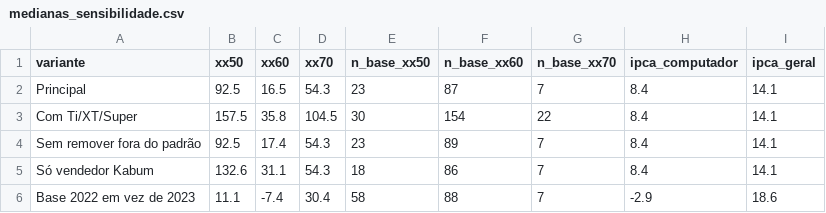
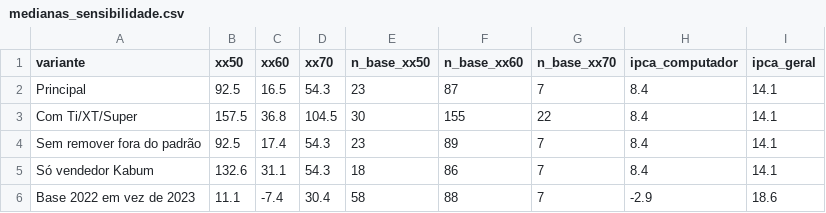
Before and after one commit to Dhstefanoski/ipca-placas-de-video, a CSV file: dados/medianas_sensibilidade.csv, drawn as a sheet.

```diff
--- a/dados/medianas_sensibilidade.csv
+++ b/dados/medianas_sensibilidade.csv
@@ -2,3 +2,3 @@ variante,xx50,xx60,xx70,n_base_xx50,n_base_xx60,n_base_xx70,ipca_computador,ipca
 Principal,92.5,16.5,54.3,23,87,7,8.4,14.1
-Com Ti/XT/Super,157.5,35.8,104.5,30,154,22,8.4,14.1
+Com Ti/XT/Super,157.5,36.8,104.5,30,155,22,8.4,14.1
 Sem remover fora do padrão,92.5,17.4,54.3,23,89,7,8.4,14.1
```
Also changed, not shown: dados/conferencia_faixas.csv, dados/indices.csv, 4 other files.
